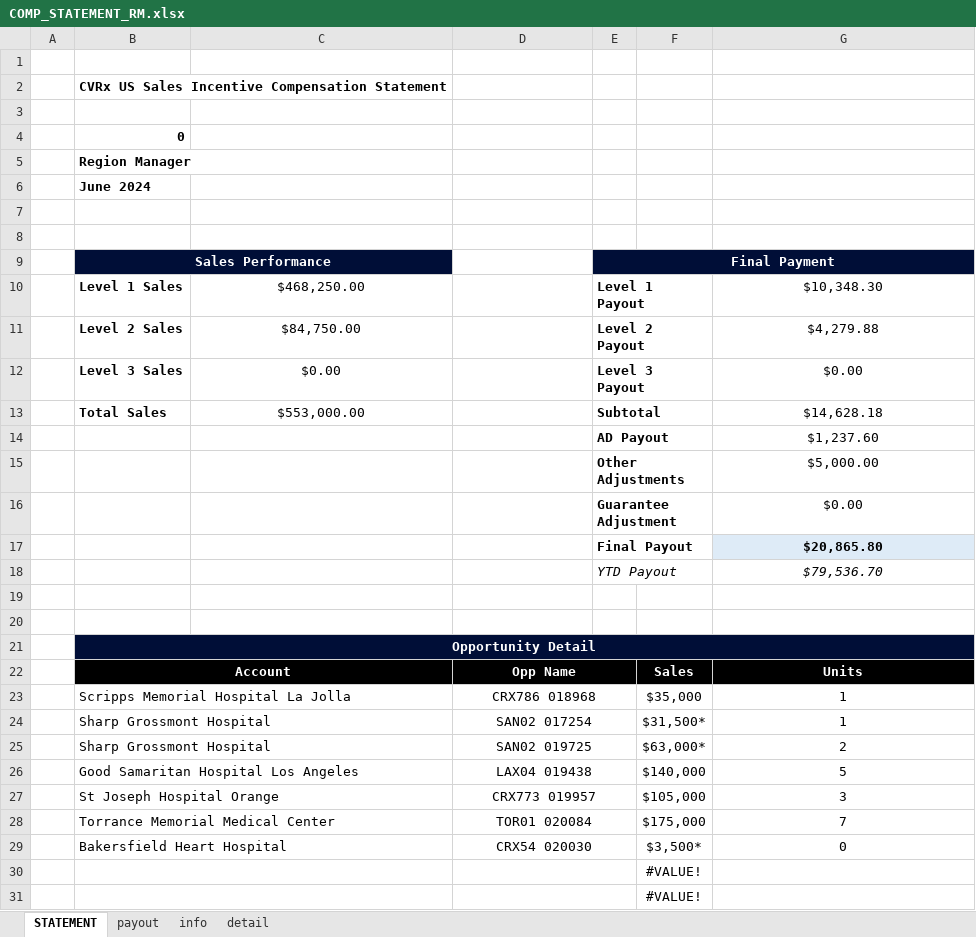
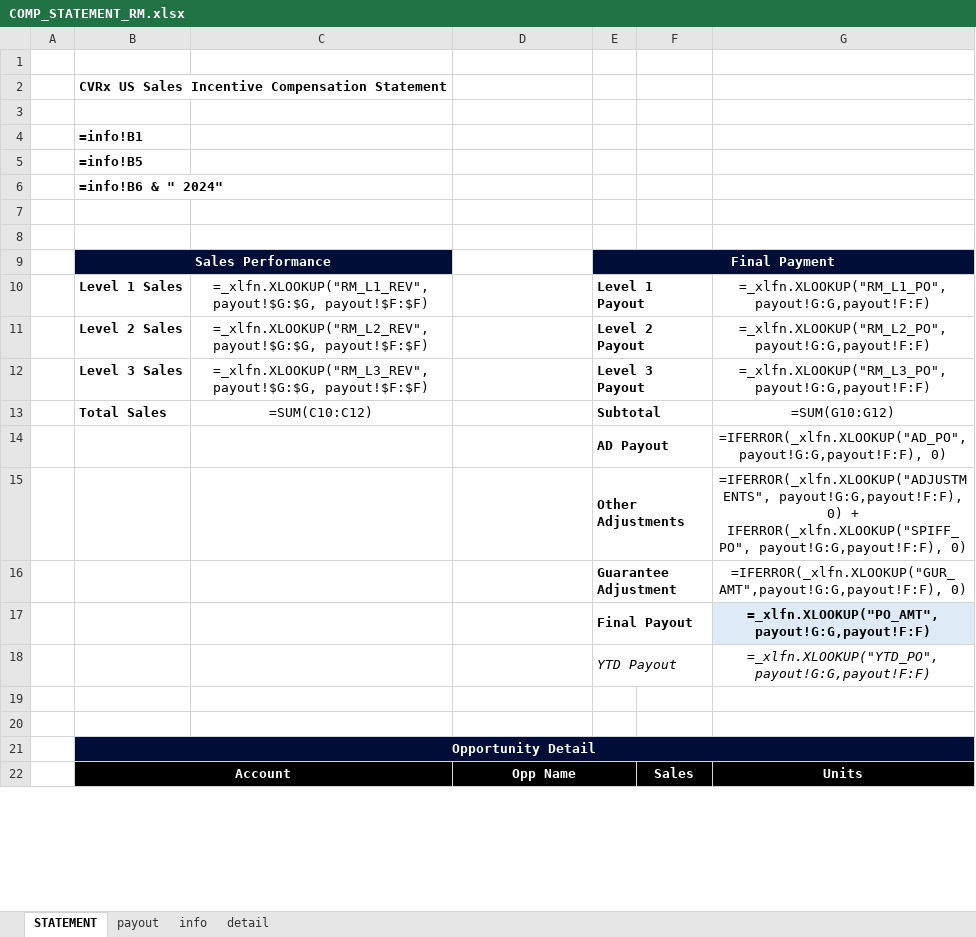
Before and after one commit to asorensenCVRX/comp_statements, an Excel workbook: Excel Files/COMP_STATEMENT_RM.xlsx, sheet STATEMENT, drawn as a sheet; only a part is shown; values as stored, in another font and other column widths than the file's, no borders; formulas without a stored value are shown as written; charts and pictures and conditional formats not drawn; removed rows and columns are numbered as before the commit, all else as after; the diff covers the shown part only; the diff names each change by its address in the sheet, - before the commit and + after, or states it on an @@ line.

Commit message:
"other adjustments" now shows spiff payouts

```diff
--- a/Excel Files/COMP_STATEMENT_RM.xlsx (sheet STATEMENT)
+++ b/Excel Files/COMP_STATEMENT_RM.xlsx (sheet STATEMENT)
-B4: 0
+B4: =info!B1
-B5: Region Manager
+B5: =info!B5
-B6: June 2024
+B6: =info!B6 & " 2024"
-C10: $468,250.00
+C10: =_xlfn.XLOOKUP("RM_L1_REV", payout!$G:$G, payout!$F:$F)
-G10: $10,348.30
+G10: =_xlfn.XLOOKUP("RM_L1_PO", payout!G:G,payout!F:F)
-C11: $84,750.00
+C11: =_xlfn.XLOOKUP("RM_L2_REV", payout!$G:$G, payout!$F:$F)
-G11: $4,279.88
+G11: =_xlfn.XLOOKUP("RM_L2_PO",payout!G:G,payout!F:F)
-C12: $0.00
+C12: =_xlfn.XLOOKUP("RM_L3_REV", payout!$G:$G, payout!$F:$F)
-G12: $0.00
+G12: =_xlfn.XLOOKUP("RM_L3_PO",payout!G:G,payout!F:F)
-C13: $553,000.00
+C13: =SUM(C10:C12)
-G13: $14,628.18
+G13: =SUM(G10:G12)
-row 14:  |  |  | 1 | AD Payout |  | $1,237.60
+row 14:  |  |  | =IF(G14>0, 1, 0) | AD Payout |  | =IFERROR(_xlfn.XLOOKUP("AD_PO", payout!G:G,payout!F:F), 0)
-G15: $5,000.00
+G15: =IFERROR(_xlfn.XLOOKUP("ADJUSTMENTS", payout!G:G,payout!F:F), 0) + IFERROR(_xlfn.XLOOKUP("SPIFF_PO", payout!G:G,payout!F:F), 0)
-row 16:  |  |  | 0 | Guarantee Adjustment |  | $0.00
+row 16:  |  |  | =IF(G16>0, 1, 0) | Guarantee Adjustment |  | =IFERROR(_xlfn.XLOOKUP("GUR_AMT",payout!G:G,payout!F:F), 0)
-G17: $20,865.80
+G17: =_xlfn.XLOOKUP("PO_AMT", payout!G:G,payout!F:F)
-G18: $79,536.70
+G18: =_xlfn.XLOOKUP("YTD_PO", payout!G:G,payout!F:F)
-row 23:  | Scripps Memorial Hospital La Jolla |  | CRX786 018968 |  | $35,000 | 1
-row 24:  | Sharp Grossmont Hospital |  | SAN02 017254 |  | $31,500* | 1
-row 25:  | Sharp Grossmont Hospital |  | SAN02 019725 |  | $63,000* | 2
-row 26:  | Good Samaritan Hospital Los Angeles |  | LAX04 019438 |  | $140,000 | 5
-row 27:  | St Joseph Hospital Orange |  | CRX773 019957 |  | $105,000 | 3
-row 28:  | Torrance Memorial Medical Center |  | TOR01 020084 |  | $175,000 | 7
-row 29:  | Bakersfield Heart Hospital |  | CRX54 020030 |  | $3,500* | 0
-row 30:  |  |  |  |  | #VALUE!
-row 31:  |  |  |  |  | #VALUE!
```
Also changed, not shown: 23 added rows and 14 removed rows elsewhere in this sheet, sheet detail, sheet payout, sheet info, charts or pictures.
